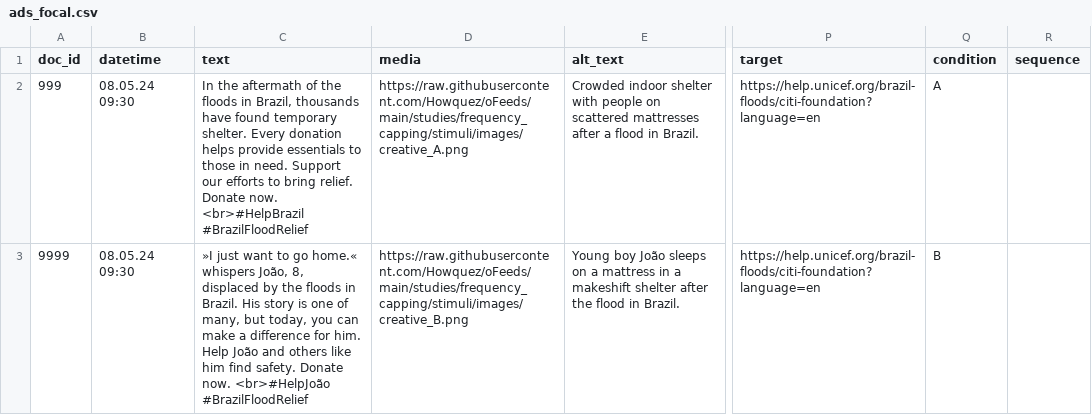
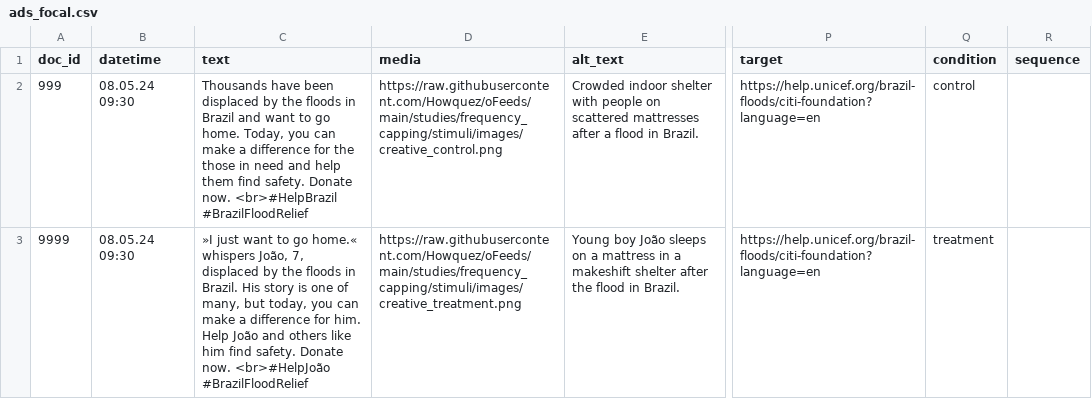
Before and after one commit to Howquez/DICE, a CSV file: studies/frequency_capping/stimuli/ads_focal.csv, drawn as a sheet; only a part is shown, gaps mark what is left out; the diff names each change by its address in the sheet, - before the commit and + after, or states it on an @@ line.

```diff
--- a/studies/frequency_capping/stimuli/ads_focal.csv
+++ b/studies/frequency_capping/stimuli/ads_focal.csv
-C2 (text): In the aftermath of the floods in Brazil, thousands have found temporary shelter. Every donation helps provide essentials to those in need. Support our efforts to bring relief. Donate now.…
+C2 (text): Thousands have been displaced by the floods in Brazil and want to go home. Today, you can make a difference for the those in need and help them find safety. Donate now.…
-D2 (media): https://raw.githubusercontent.com/Howquez/oFeeds/main/studies/frequency_capping/stimuli/images/creative_A.png
+D2 (media): https://raw.githubusercontent.com/Howquez/oFeeds/main/studies/frequency_capping/stimuli/images/creative_control.png
-Q2 (condition): A
+Q2 (condition): control
-C3 (text): …whispers João, 8, displaced by…
+C3 (text): …whispers João, 7, displaced by…
-D3 (media): https://raw.githubusercontent.com/Howquez/oFeeds/main/studies/frequency_capping/stimuli/images/creative_B.png
+D3 (media): https://raw.githubusercontent.com/Howquez/oFeeds/main/studies/frequency_capping/stimuli/images/creative_treatment.png
-Q3 (condition): B
+Q3 (condition): treatment
```
Also changed, not shown: studies/frequency_capping/stimuli/ads_generic.csv, studies/frequency_capping/stimuli/supervized.csv, 18 other files.
